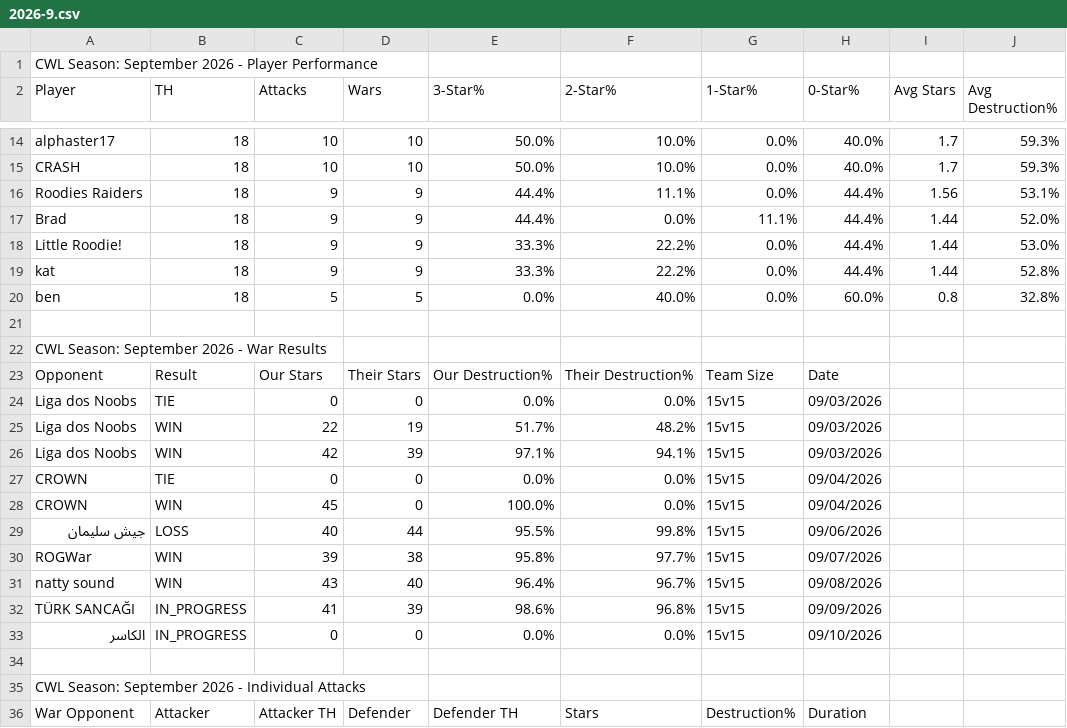
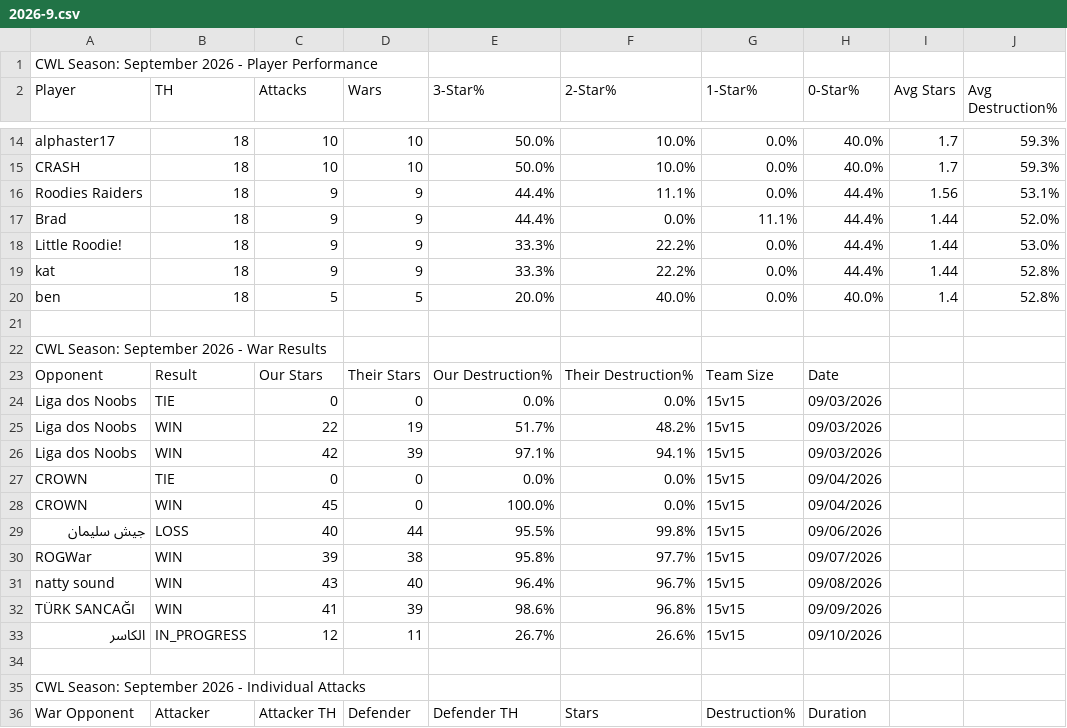
Before and after one commit to Silvester13-SOS/clash-war-analytics, a CSV file: docs/data/cwl-season/2026-9.csv, drawn as a sheet; only a part is shown, gaps mark what is left out; the diff covers the shown part only.

```diff
--- a/docs/data/cwl-season/2026-9.csv
+++ b/docs/data/cwl-season/2026-9.csv
@@ -19,3 +19,3 @@ Little Roodie!,18,9,9,33.3%,22.2%,0.0%,44.4%,1.44,53.0%
 kat,18,9,9,33.3%,22.2%,0.0%,44.4%,1.44,52.8%
-ben,18,5,5,0.0%,40.0%,0.0%,60.0%,0.8,32.8%
+ben,18,5,5,20.0%,40.0%,0.0%,40.0%,1.4,52.8%
 
@@ -31,4 +31,4 @@ ROGWar,WIN,39,38,95.8%,97.7%,15v15,09/07/2026
 natty sound,WIN,43,40,96.4%,96.7%,15v15,09/08/2026
-TÜRK SANCAĞI,IN_PROGRESS,41,39,98.6%,96.8%,15v15,09/09/2026
-الكاسر,IN_PROGRESS,0,0,0.0%,0.0%,15v15,09/10/2026
+TÜRK SANCAĞI,WIN,41,39,98.6%,96.8%,15v15,09/09/2026
+الكاسر,IN_PROGRESS,12,11,26.7%,26.6%,15v15,09/10/2026
 
```
Also changed, not shown: 6 added rows, 6 removed rows and 5 edited cells elsewhere in this file, 31 other files.
